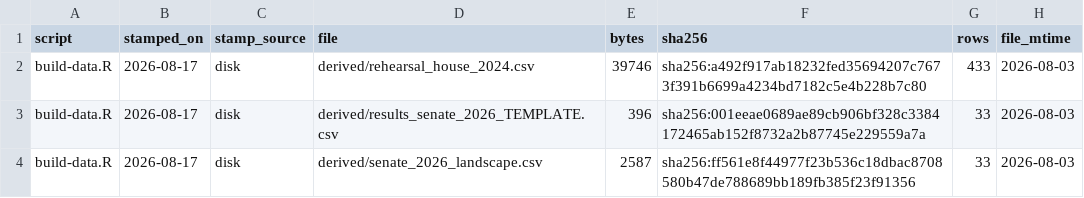
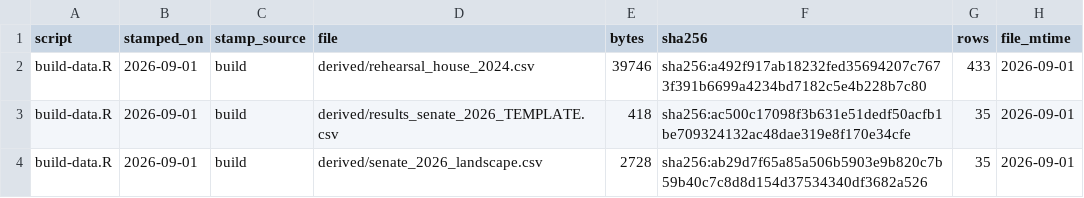
Before and after one commit to jcervas/democracys-data, a TSV file: labs/06-putting-data-together/election-night/data/BUILD-STAMP.tsv, drawn as a sheet.

```diff
--- a/labs/06-putting-data-together/election-night/data/BUILD-STAMP.tsv
+++ b/labs/06-putting-data-together/election-night/data/BUILD-STAMP.tsv
@@ -1,4 +1,4 @@
 script	stamped_on	stamp_source	file	bytes	sha256	rows	file_mtime
-build-data.R	2026-08-17	disk	derived/rehearsal_house_2024.csv	39746	sha256:a492f917ab18232fed35694207c7673f391b6699a4234bd7182c5e4b228b7c80	433	2026-08-03
-build-data.R	2026-08-17	disk	derived/results_senate_2026_TEMPLATE.csv	396	sha256:001eeae0689ae89cb906bf328c3384172465ab152f8732a2b87745e229559a7a	33	2026-08-03
-build-data.R	2026-08-17	disk	derived/senate_2026_landscape.csv	2587	sha256:ff561e8f44977f23b536c18dbac8708580b47de788689bb189fb385f23f91356	33	2026-08-03
+build-data.R	2026-09-01	build	derived/rehearsal_house_2024.csv	39746	sha256:a492f917ab18232fed35694207c7673f391b6699a4234bd7182c5e4b228b7c80	433	2026-09-01
+build-data.R	2026-09-01	build	derived/results_senate_2026_TEMPLATE.csv	418	sha256:ac500c17098f3b631e51dedf50acfb1be709324132ac48dae319e8f170e34cfe	35	2026-09-01
+build-data.R	2026-09-01	build	derived/senate_2026_landscape.csv	2728	sha256:ab29d7f65a85a506b5903e9b820c7b59b40c7c8d8d154d37534340df3682a526	35	2026-09-01
```
Also changed, not shown: labs/06-putting-data-together/election-night/data/derived/results_senate_2026_TEMPLATE.csv, labs/06-putting-data-together/election-night/data/derived/senate_2026_landscape.csv, 12 other files.
